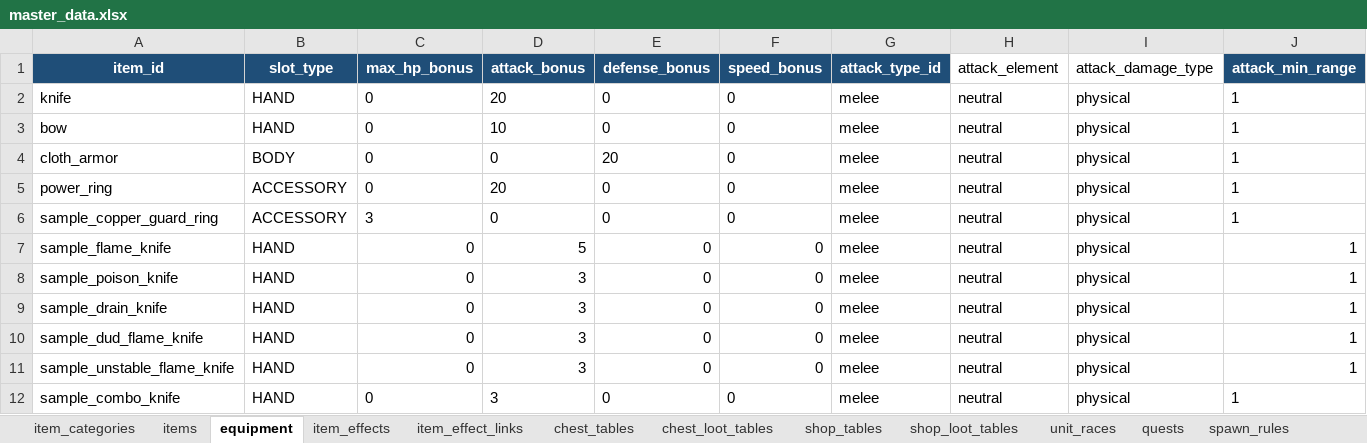
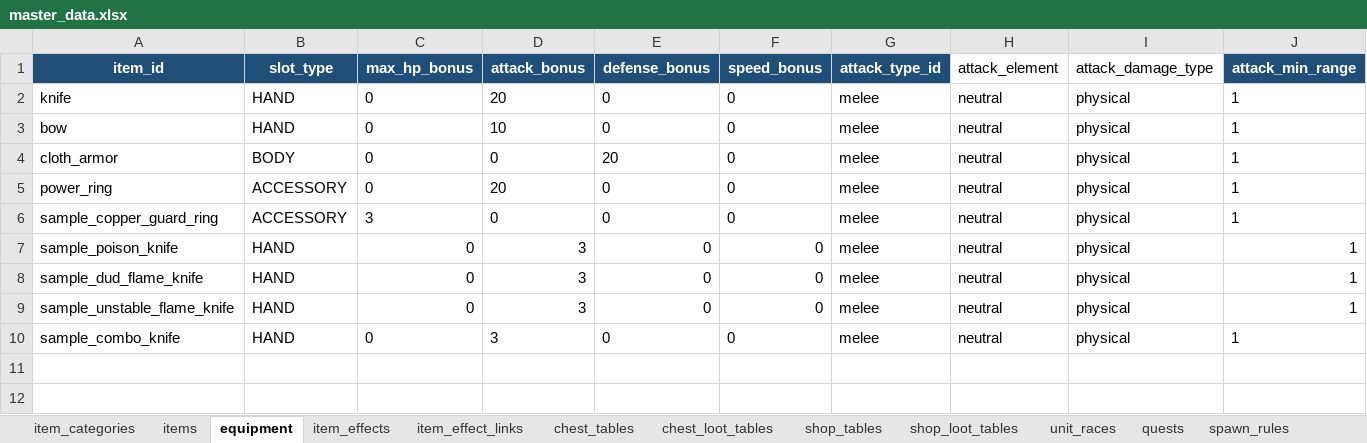
Before and after one commit to eil941/rpg-a, an Excel workbook: master_data.xlsx, sheet equipment, drawn as a sheet; only a part is shown; values as stored, in another font and other column widths than the file's, no borders; rows hold the shown columns only; the diff names each change by its address in the sheet, - before the commit and + after, or states it on an @@ line.

```diff
--- a/master_data.xlsx (sheet equipment)
+++ b/master_data.xlsx (sheet equipment)
-row 7: sample_flame_knife | HAND | 0 | 5 | 0 | 0 | melee | neutral | physical | 1
-row 9: sample_drain_knife | HAND | 0 | 3 | 0 | 0 | melee | neutral | physical | 1
```
Also changed, not shown: sheet initial_inventory_entries, sheet item_effects, sheet enemies, sheet items, sheet initial_inventory_tables, sheet item_effect_links, 20 other files.
